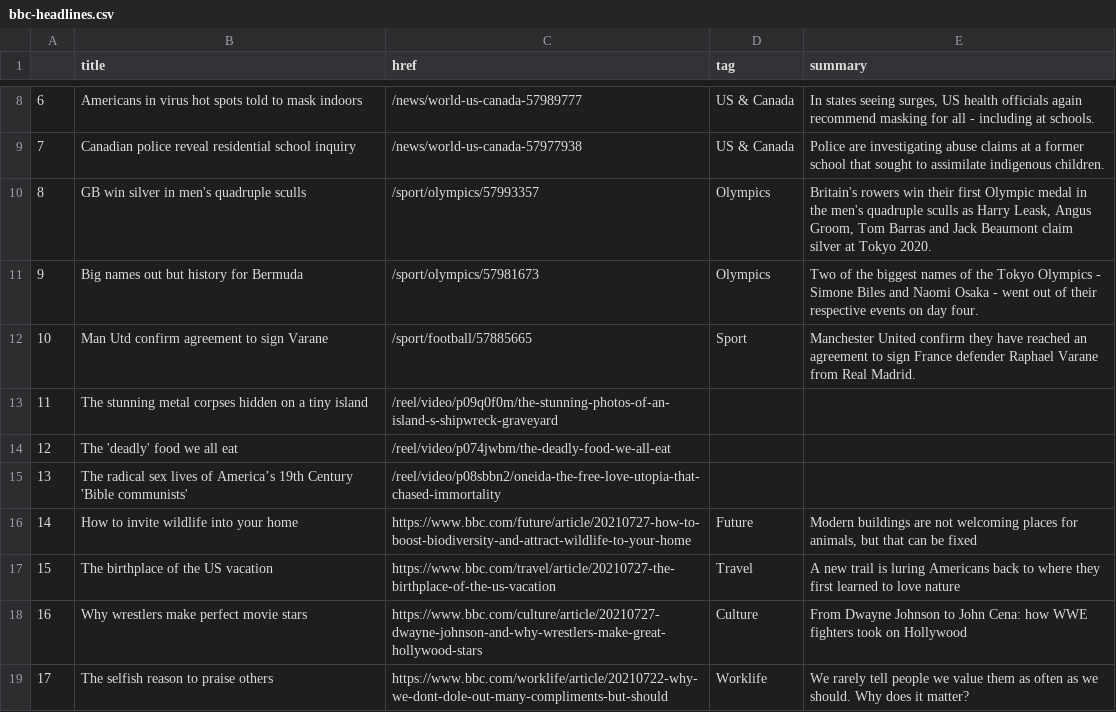
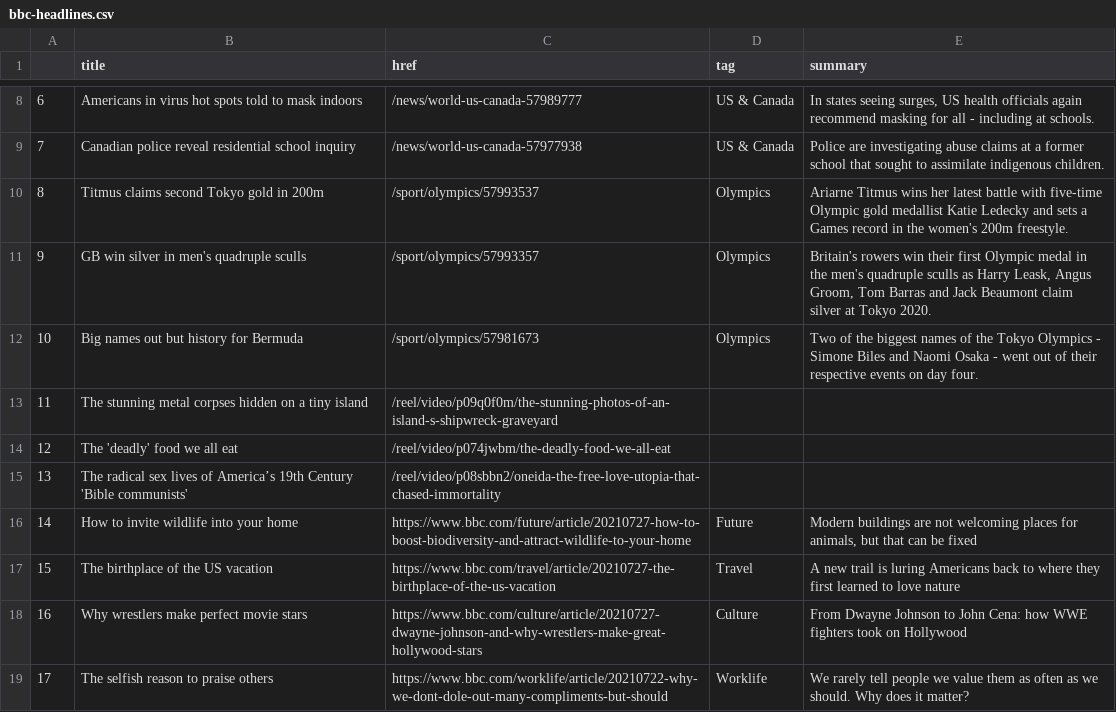
Before and after one commit to FraukeReyer/automatic-scraper, a CSV file: bbc-headlines.csv, drawn as a sheet; only a part is shown, gaps mark what is left out; removed rows and columns are numbered as before the commit, all else as after; the diff names each change by its address in the sheet, - before the commit and + after, or states it on an @@ line.

```diff
--- a/bbc-headlines.csv
+++ b/bbc-headlines.csv
+row 10: 8 | Titmus claims second Tokyo gold in 200m | /sport/olympics/57993537 | Olympics | Ariarne Titmus wins her latest battle with five-time Olympic gold medallist Katie Ledecky and sets a Games record in the women's 200m freestyle.
@@ column A renumbered between rows 11 and 12 @@
-row 12: 10 | Man Utd confirm agreement to sign Varane | /sport/football/57885665 | Sport | Manchester United confirm they have reached an agreement to sign France defender Raphael Varane from Real Madrid.
```
